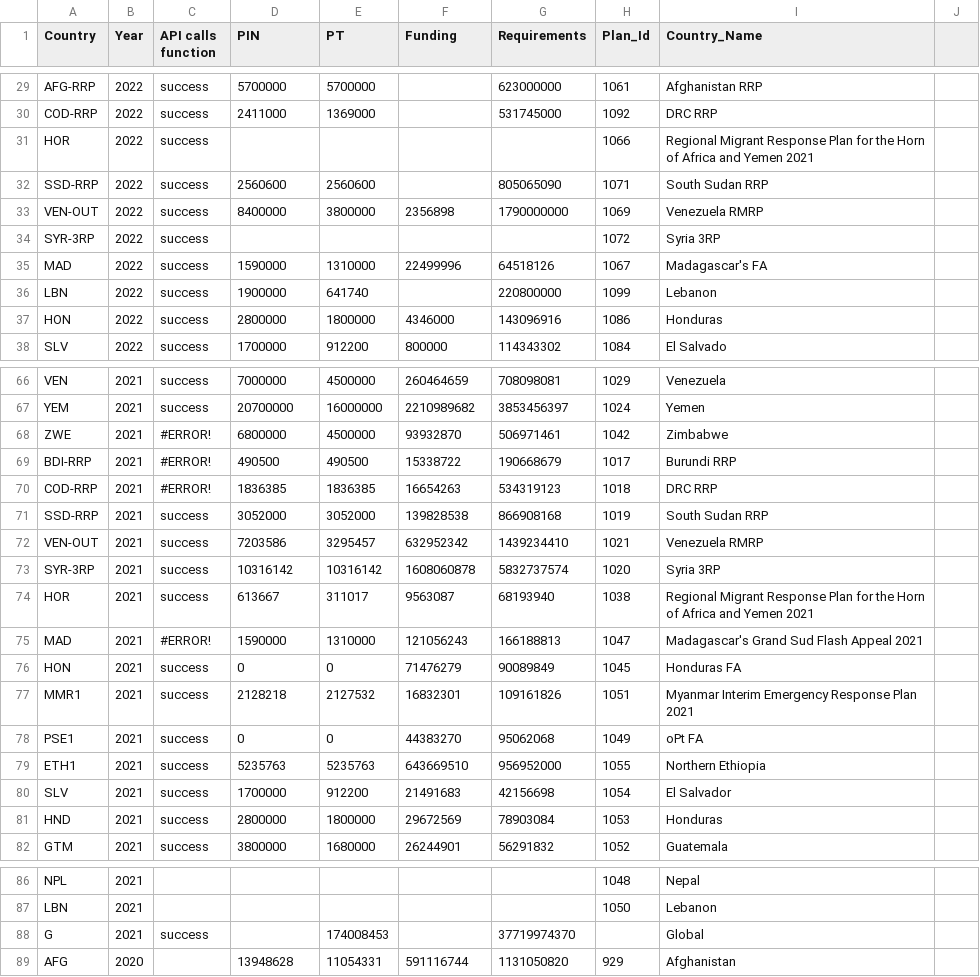
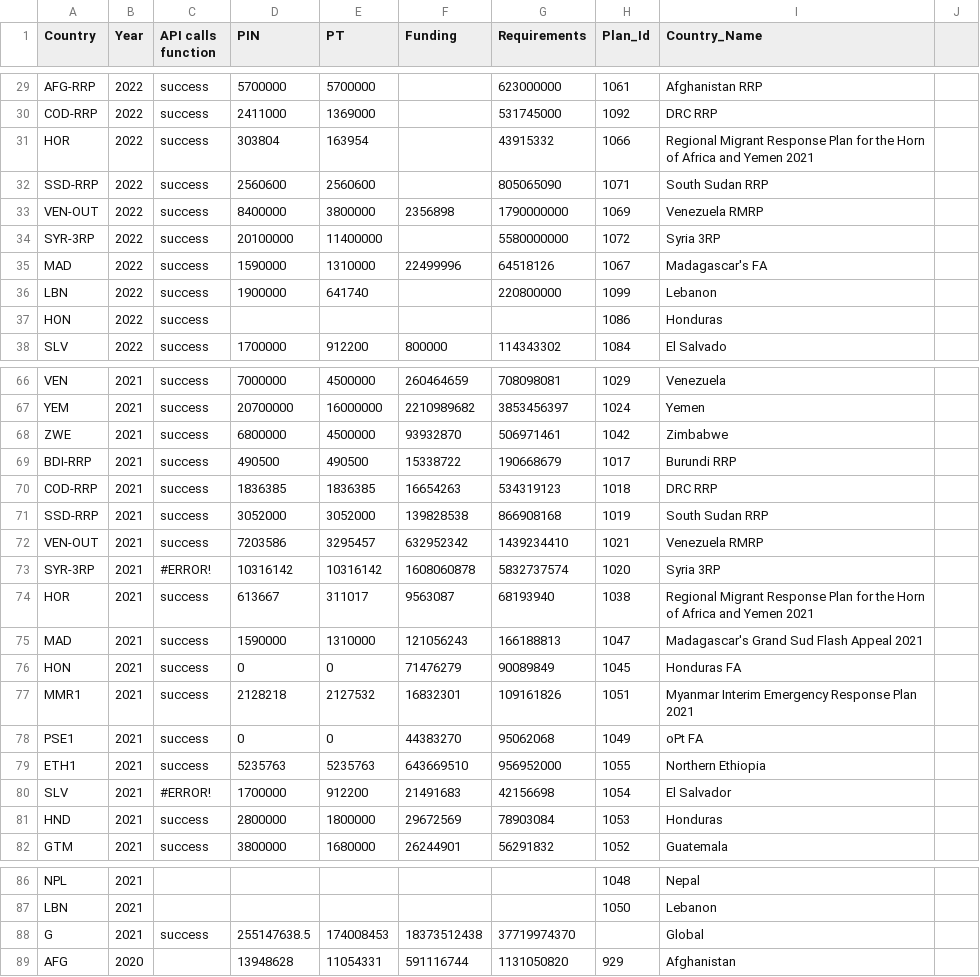
Before and after one commit to alexandru-m-g/csv-cache-helper, a CSV file: data/fts_qc_test.csv, drawn as a sheet; only a part is shown, gaps mark what is left out; the diff covers the shown part only.

```diff
--- a/data/fts_qc_test.csv
+++ b/data/fts_qc_test.csv
@@ -30,9 +30,9 @@ AFG-RRP,2022,success,5700000,5700000,,623000000,1061,Afghanistan RRP,
 COD-RRP,2022,success,2411000,1369000,,531745000,1092,DRC RRP,
-HOR,2022,success,,,,,1066,Regional Migrant Response Plan for the Horn of Africa and Yemen 2021,
+HOR,2022,success,303804,163954,,43915332,1066,Regional Migrant Response Plan for the Horn of Africa and Yemen 2021,
 SSD-RRP,2022,success,2560600,2560600,,805065090,1071,South Sudan RRP,
 VEN-OUT,2022,success,8400000,3800000,2356898,1790000000,1069,Venezuela RMRP,
-SYR-3RP,2022,success,,,,,1072,Syria 3RP,
+SYR-3RP,2022,success,20100000,11400000,,5580000000,1072,Syria 3RP,
 MAD,2022,success,1590000,1310000,22499996,64518126,1067,Madagascar's FA,
 LBN,2022,success,1900000,641740,,220800000,1099,Lebanon,
-HON,2022,success,2800000,1800000,4346000,143096916,1086,Honduras,
+HON,2022,success,,,,,1086,Honduras,
 SLV,2022,success,1700000,912200,800000,114343302,1084,El Salvado,
@@ -67,10 +67,10 @@ VEN,2021,success,7000000,4500000,260464659,708098081,1029,Venezuela,
 YEM,2021,success,20700000,16000000,2210989682,3853456397,1024,Yemen,
-ZWE,2021,#ERROR!,6800000,4500000,93932870,506971461,1042,Zimbabwe,
-BDI-RRP,2021,#ERROR!,490500,490500,15338722,190668679,1017,Burundi RRP,
-COD-RRP,2021,#ERROR!,1836385,1836385,16654263,534319123,1018,DRC RRP,
+ZWE,2021,success,6800000,4500000,93932870,506971461,1042,Zimbabwe,
+BDI-RRP,2021,success,490500,490500,15338722,190668679,1017,Burundi RRP,
+COD-RRP,2021,success,1836385,1836385,16654263,534319123,1018,DRC RRP,
 SSD-RRP,2021,success,3052000,3052000,139828538,866908168,1019,South Sudan RRP,
 VEN-OUT,2021,success,7203586,3295457,632952342,1439234410,1021,Venezuela RMRP,
-SYR-3RP,2021,success,10316142,10316142,1608060878,5832737574,1020,Syria 3RP,
+SYR-3RP,2021,#ERROR!,10316142,10316142,1608060878,5832737574,1020,Syria 3RP,
 HOR,2021,success,613667,311017,9563087,68193940,1038,Regional Migrant Response Plan for the Horn of Africa and Yemen 2021,
-MAD,2021,#ERROR!,1590000,1310000,121056243,166188813,1047,Madagascar's Grand Sud Flash Appeal 2021,
+MAD,2021,success,1590000,1310000,121056243,166188813,1047,Madagascar's Grand Sud Flash Appeal 2021,
 HON,2021,success,0,0,71476279,90089849,1045,Honduras FA,
@@ -79,3 +79,3 @@ PSE1,2021,success,0,0,44383270,95062068,1049,oPt FA,
 ETH1,2021,success,5235763,5235763,643669510,956952000,1055,Northern Ethiopia,
-SLV,2021,success,1700000,912200,21491683,42156698,1054,El Salvador,
+SLV,2021,#ERROR!,1700000,912200,21491683,42156698,1054,El Salvador,
 HND,2021,success,2800000,1800000,29672569,78903084,1053,Honduras,
@@ -87,3 +87,3 @@ NPL,2021,,,,,,1048,Nepal,
 LBN,2021,,,,,,1050,Lebanon,
-G,2021,success,,174008453,,37719974370,,Global,
+G,2021,success,255147638.5,174008453,18373512438,37719974370,,Global,
 AFG,2020,,13948628,11054331,591116744,1131050820,929,Afghanistan,
```
Also changed, not shown: 2 edited cells elsewhere in this file.
